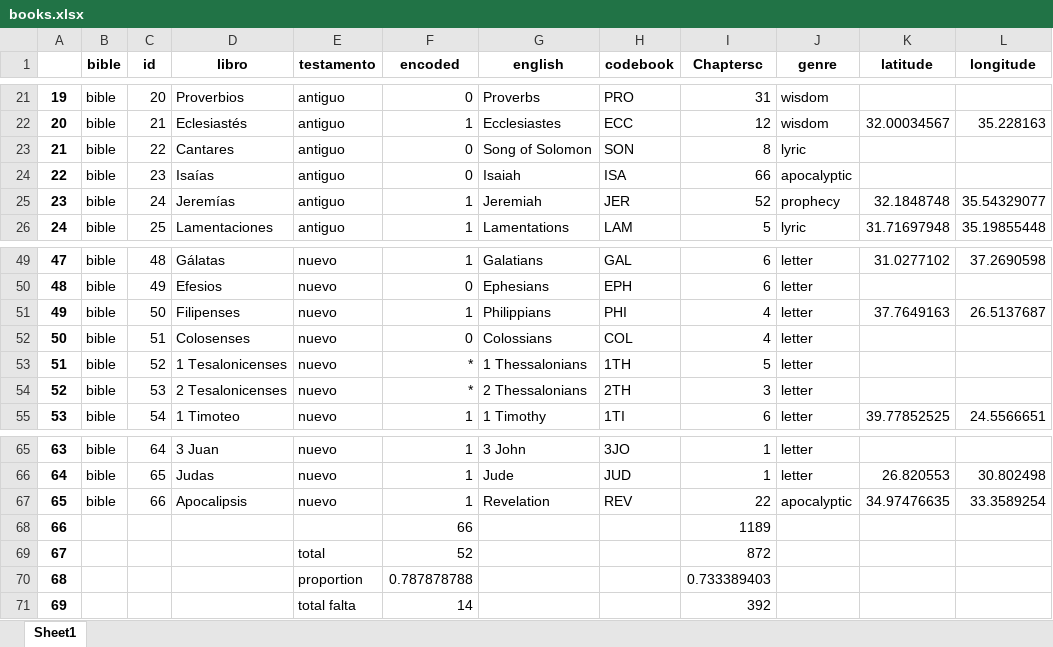
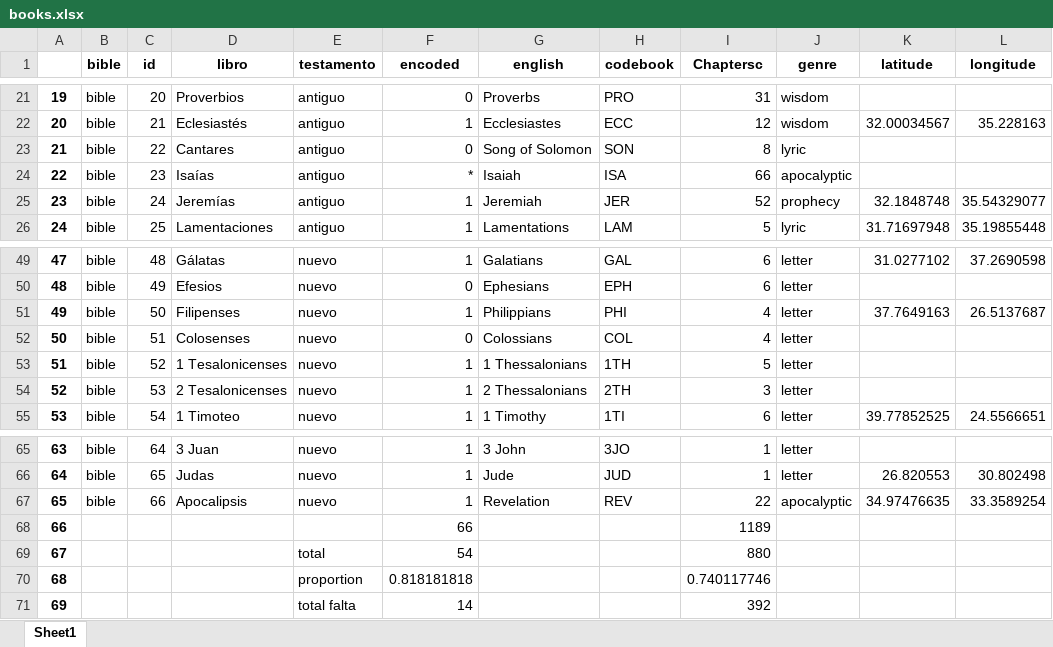
Before and after one commit to morethanbooks/XML-TEI-Bible, an Excel workbook: documentation/books.xlsx, sheet Sheet1, drawn as a sheet; only a part is shown, gaps mark what is left out; values as stored, in another font and other column widths than the file's, no borders; charts and pictures not drawn; the diff names each change by its address in the sheet, - before the commit and + after, or states it on an @@ line.

```diff
--- a/documentation/books.xlsx (sheet Sheet1)
+++ b/documentation/books.xlsx (sheet Sheet1)
-F24 (encoded): 0
+F24 (encoded): *
-F53:F54 (encoded): *
+F53:F54 (encoded): 1
-F69 (encoded): 52
+F69 (encoded): 54
-I69 (Chaptersc): 872
+I69 (Chaptersc): 880
-F70 (encoded): 0.787878788
+F70 (encoded): 0.818181818
-I70 (Chaptersc): 0.733389403
+I70 (Chaptersc): 0.740117746
```
Also changed, not shown: charts or pictures, 7 other files.
